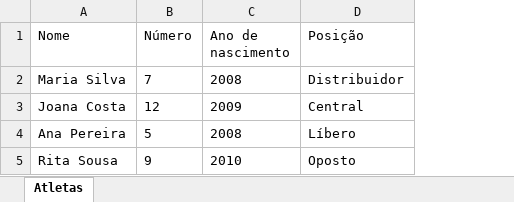
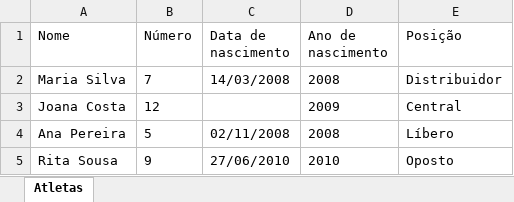
Before and after one commit to diogomanuel10/RCSGest-o, an Excel workbook: public/modelo-atletas-rumia.xlsx, sheet Atletas, drawn as a sheet; values as stored, in another font and other column widths than the file's, no borders; the diff names each change by its address in the sheet, - before the commit and + after, or states it on an @@ line.

```diff
--- a/public/modelo-atletas-rumia.xlsx (sheet Atletas)
+++ b/public/modelo-atletas-rumia.xlsx (sheet Atletas)
+column C (Data de nascimento), rows 2-5: 14/03/2008 |  | 02/11/2008 | 27/06/2010
```
Also changed, not shown: 11 other files.
